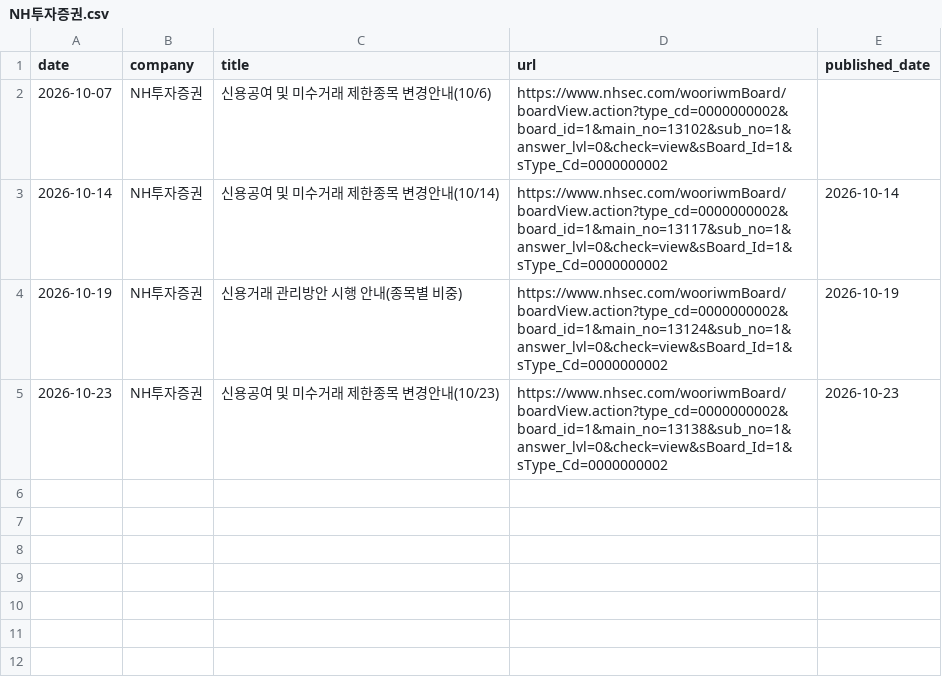
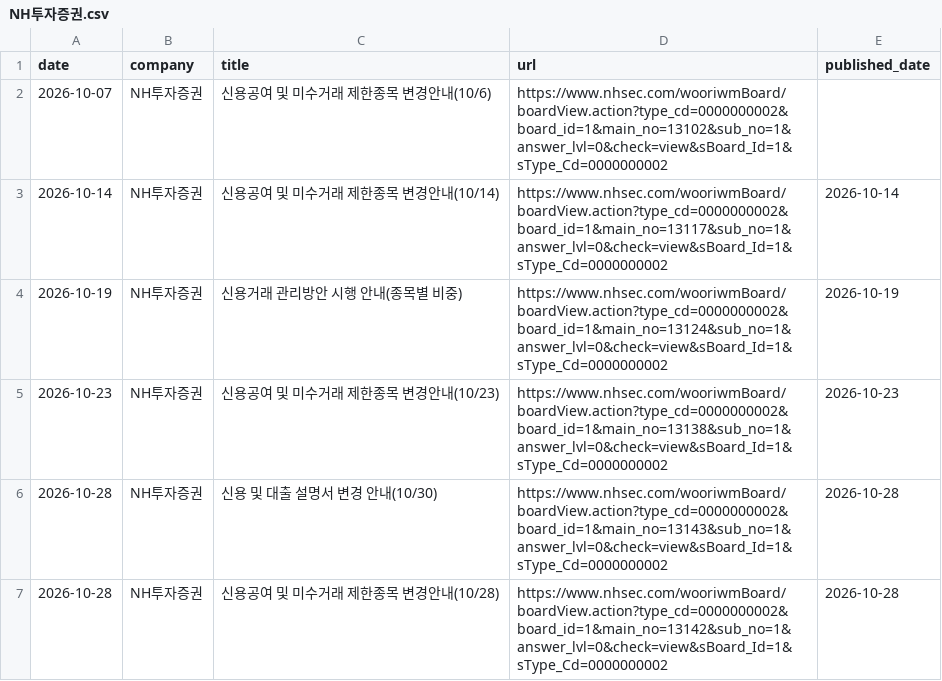
Before and after one commit to jinhoo-choi/risk-news-crolling, a CSV file: data/NH투자증권.csv, drawn as a sheet; the diff names each change by its address in the sheet, - before the commit and + after, or states it on an @@ line.

```diff
--- a/data/NH투자증권.csv
+++ b/data/NH투자증권.csv
+row 6: 2026-10-28 | NH투자증권 | 신용 및 대출 설명서 변경 안내(10/30) | https://www.nhsec.com/wooriwmBoard/boardView.action?type_cd=0000000002&board_id=1&main_no=13143&sub_no=1&answer_lvl=0&check=view&sBoard_Id=1&sType_Cd=0000000002 | 2026-10-28
+row 7: 2026-10-28 | NH투자증권 | 신용공여 및 미수거래 제한종목 변경안내(10/28) | https://www.nhsec.com/wooriwmBoard/boardView.action?type_cd=0000000002&board_id=1&main_no=13142&sub_no=1&answer_lvl=0&check=view&sBoard_Id=1&sType_Cd=0000000002 | 2026-10-28
```
Also changed, not shown: data/신한투자증권.csv.
